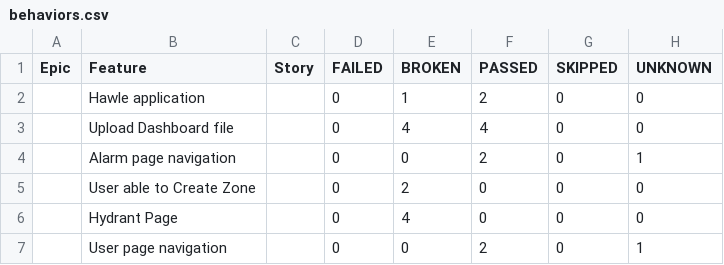
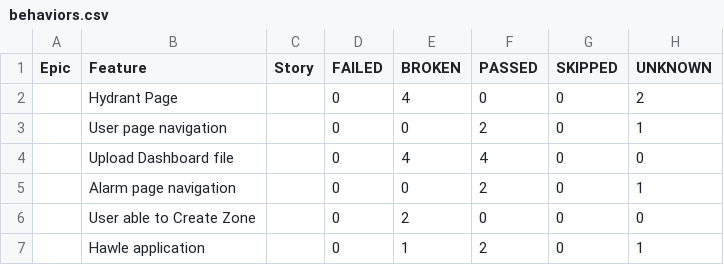
Before and after one commit to shoheb59/hawle-webdriverIo, a CSV file: allure-report/data/behaviors.csv, drawn as a sheet.

```diff
--- a/allure-report/data/behaviors.csv
+++ b/allure-report/data/behaviors.csv
@@ -1,3 +1,4 @@
 "Epic","Feature","Story","FAILED","BROKEN","PASSED","SKIPPED","UNKNOWN"
-"","Hawle application","","0","1","2","0","0"
+"","Hydrant Page","","0","4","0","0","2"
+"","User page navigation","","0","0","2","0","1"
 "","Upload Dashboard file","","0","4","4","0","0"
@@ -5,3 +6,2 @@
 "","User able to Create Zone","","0","2","0","0","0"
-"","Hydrant Page","","0","4","0","0","0"
-"","User page navigation","","0","0","2","0","1"
+"","Hawle application","","0","1","2","0","1"
```
Also changed, not shown: allure-report/data/suites.csv, 26 other files.
